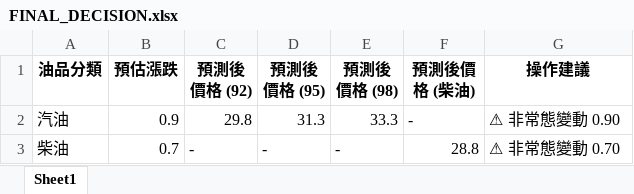
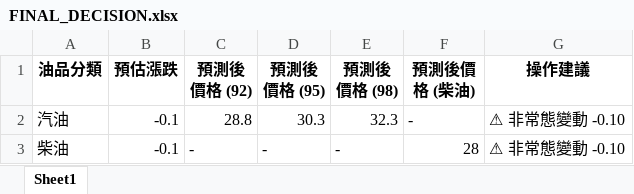
Before and after one commit to t2wqr27-tech/oil-price-prediction, an Excel workbook: 週五精準預測成果/FINAL_DECISION.xlsx, sheet Sheet1, drawn as a sheet; values as stored, in another font and other column widths than the file's, no borders; the diff names each change by its address in the sheet, - before the commit and + after, or states it on an @@ line.

```diff
--- a/週五精準預測成果/FINAL_DECISION.xlsx (sheet Sheet1)
+++ b/週五精準預測成果/FINAL_DECISION.xlsx (sheet Sheet1)
-B2 (預估漲跌): 0.9
+B2 (預估漲跌): -0.1
-C2 (預測後價格 (92)): 29.8
+C2 (預測後價格 (92)): 28.8
-D2 (預測後價格 (95)): 31.3
+D2 (預測後價格 (95)): 30.3
-E2 (預測後價格 (98)): 33.3
+E2 (預測後價格 (98)): 32.3
-G2 (操作建議): ⚠ 非常態變動 0.90
+G2 (操作建議): ⚠ 非常態變動 -0.10
-B3 (預估漲跌): 0.7
+B3 (預估漲跌): -0.1
-F3 (預測後價格 (柴油)): 28.8
+F3 (預測後價格 (柴油)): 28
-G3 (操作建議): ⚠ 非常態變動 0.70
+G3 (操作建議): ⚠ 非常態變動 -0.10
```
Also changed, not shown: data/features_realtime.xlsx, 週五精準預測成果/FINAL_DECISION_RAW.xlsx, 19 other files.
